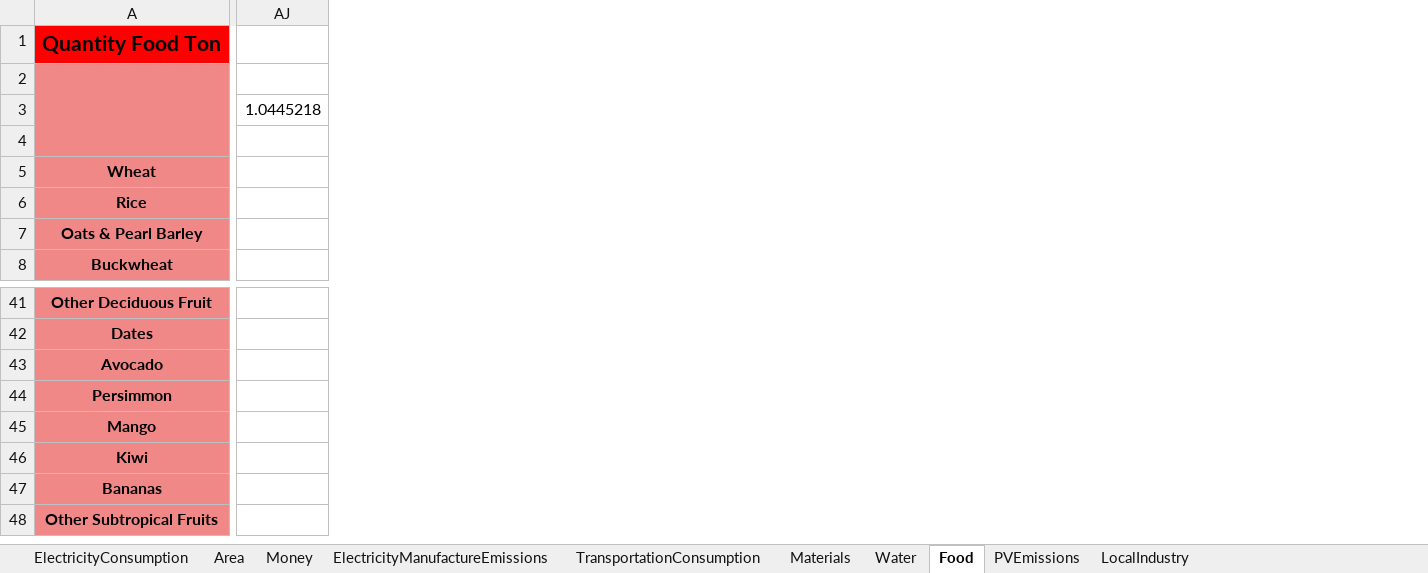
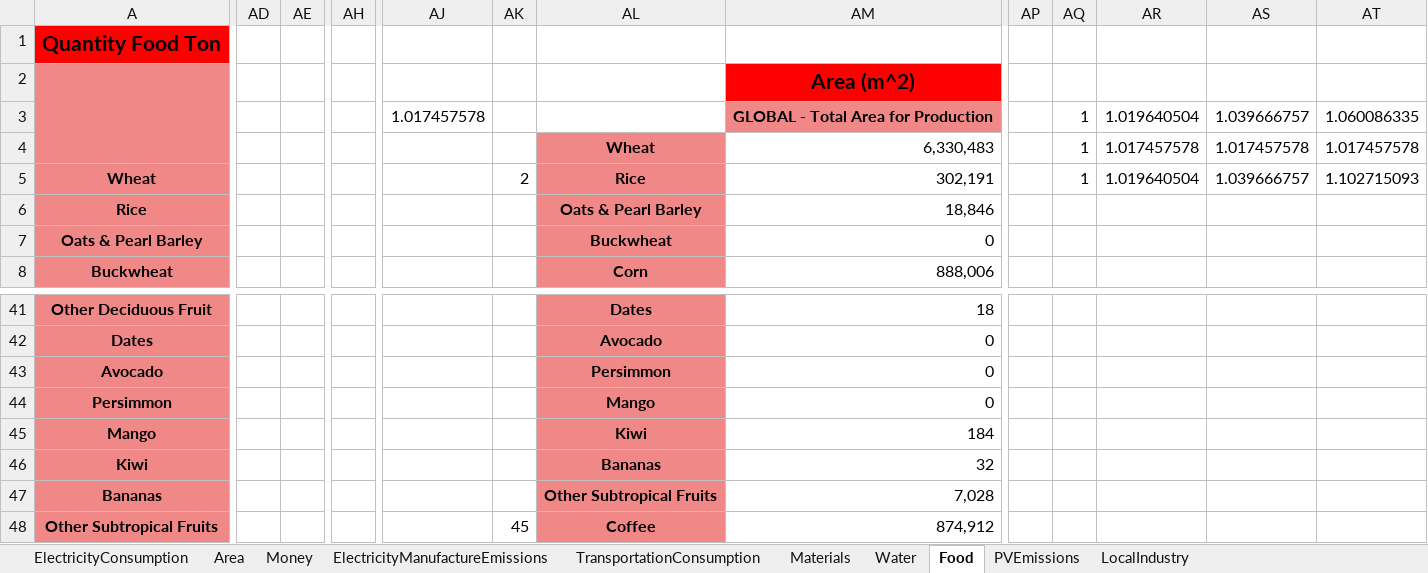
Before and after one commit to ShiriNitzan/NewVersion, an Excel workbook: Data/Data.xlsx, sheet Food, drawn as a sheet; only a part is shown, gaps mark what is left out; values as stored, in another font and other column widths than the file's, no borders; 1 other sheet too large or unreadable and not compared; removed rows and columns are numbered as before the commit, all else as after; the diff covers the shown part only; the diff names each change by its address in the sheet, - before the commit and + after, or states it on an @@ line.

Commit message:
updating the calculations of area for food

```diff
--- a/Data/Data.xlsx (sheet Food)
+++ b/Data/Data.xlsx (sheet Food)
+column AD, empty
+column AE, empty
+column AH, empty
-column AJ, row 3: 1.0445218
+column AJ, row 3: 1.017457578
+column AK, row 5: 2; row 48: 45
+column AL, rows 4-8: Wheat | Rice | Oats & Pearl Barley | Buckwheat | Corn; rows 41-48: Dates | Avocado | Persimmon | Mango | Kiwi | Bananas | Other Subtropical Fruits | Coffee
+column AM, rows 2-8: Area (m^2) | GLOBAL - Total Area for Production | 6,330,483 | 302,191 | 18,846 | 0 | 888,006; rows 41-48: 18 | 0 | 0 | 0 | 184 | 32 | 7,028 | 874,912
+column AP, empty
+column AQ, rows 3-5: all 1
+column AR, rows 3-5: 1.019640504 | 1.017457578 | 1.019640504
+column AS, rows 3-5: 1.039666757 | 1.017457578 | 1.039666757
+column AT, rows 3-5: 1.060086335 | 1.017457578 | 1.102715093
```
Also changed, not shown: 1 added row, 1 removed row, 32 added columns, 3 removed columns, 34 edited cells and cell formats elsewhere in this sheet, 4 other files.
